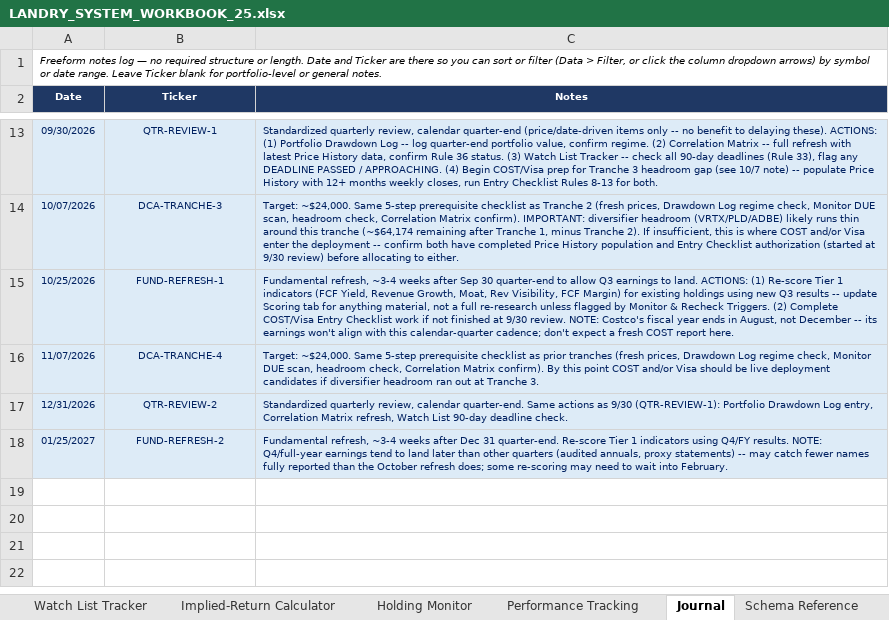
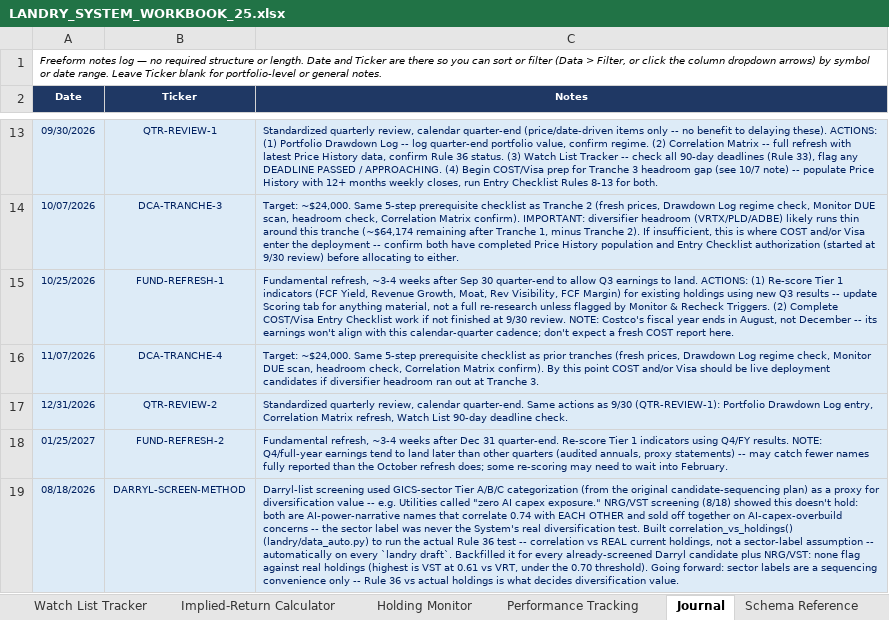
Before and after one commit to cope413/Stock_Picker, an Excel workbook: LANDRY_SYSTEM_WORKBOOK_25.xlsx, sheet Journal, drawn as a sheet; only a part is shown, gaps mark what is left out; values as stored, in another font and other column widths than the file's, no borders; table styles not drawn; the diff names each change by its address in the sheet, - before the commit and + after, or states it on an @@ line.

```diff
--- a/LANDRY_SYSTEM_WORKBOOK_25.xlsx (sheet Journal)
+++ b/LANDRY_SYSTEM_WORKBOOK_25.xlsx (sheet Journal)
+row 19: 08/18/2026 | DARRYL-SCREEN-METHOD | Darryl-list screening used GICS-sector Tier A/B/C categorization (from the original candidate-sequencing plan) as a proxy for diversification value -- e.g. Utilities called "zero AI capex exposure." NRG/VST screening (8/18) showed this doesn't hold: both are AI-power-narrative names that correlate 0.74 with EACH OTHER and sold off together on AI-capex-overbuild concerns -- the sector label was never the System's real diversification test. Built correlation_vs_holdings() (landry/data_auto.py) to run the actual Rule 36 test -- correlation vs REAL current holdings, not a sector-label assumption -- automatically on every `landry draft`. Backfilled it for every already-screened Darryl candidate plus NRG/VST: none flag against real holdings (highest is VST at 0.61 vs VRT, under the 0.70 threshold). Going forward: sector labels are a sequencing convenience only -- Rule 36 vs actual holdings is what decides diversification value.
```
Also changed, not shown: sheet Monitor & Recheck Triggers, charts or pictures.
